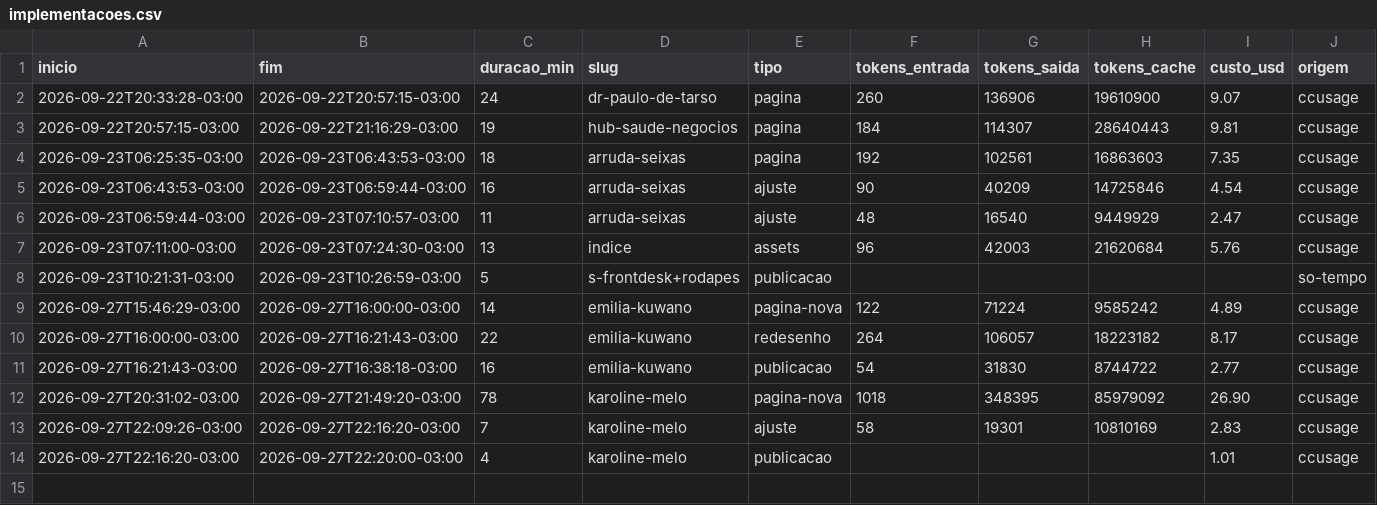
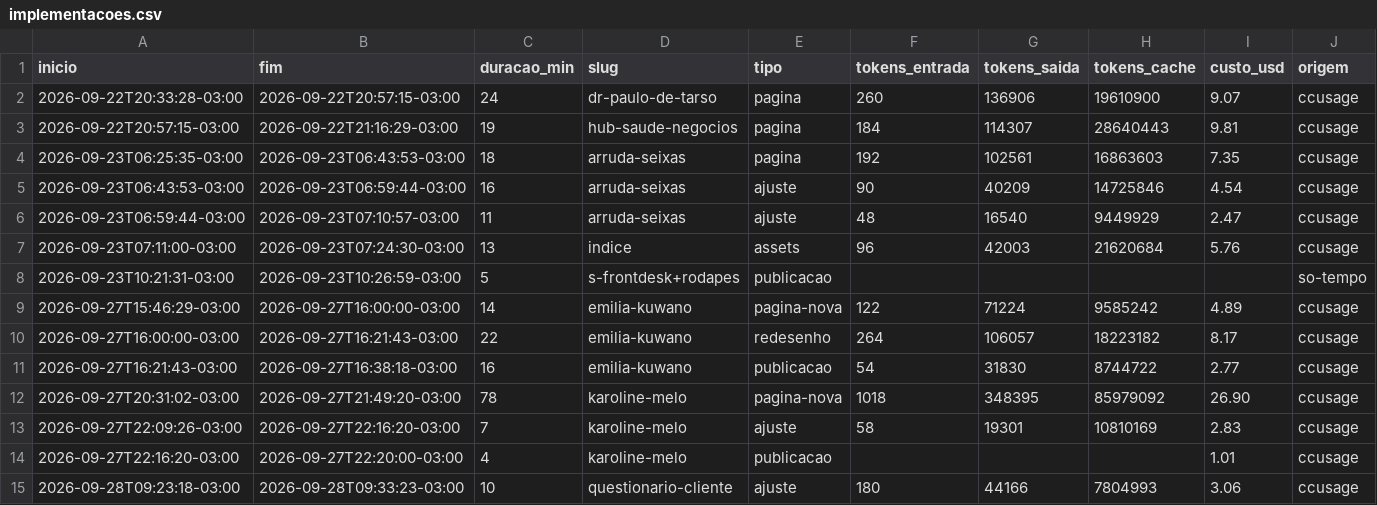
Before and after one commit to ivanclay/landing, a CSV file: docs/metricas/implementacoes.csv, drawn as a sheet; only a part is shown; rows hold the shown columns only; the diff names each change by its address in the sheet, - before the commit and + after, or states it on an @@ line.

```diff
--- a/docs/metricas/implementacoes.csv
+++ b/docs/metricas/implementacoes.csv
+row 15: 2026-09-28T09:23:18-03:00 | 2026-09-28T09:33:23-03:00 | 10 | questionario-cliente | ajuste | 180 | 44166 | 7804993 | 3.06 | ccusage
```
Also changed, not shown: docs/metricas/delegacoes.csv, 16 other files.
